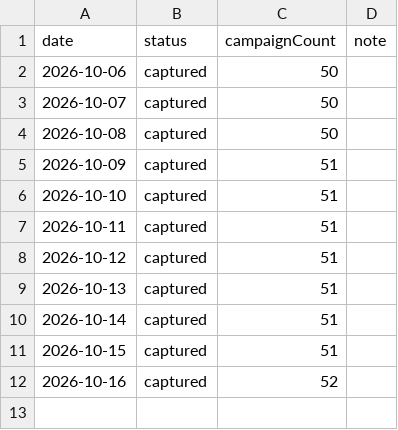
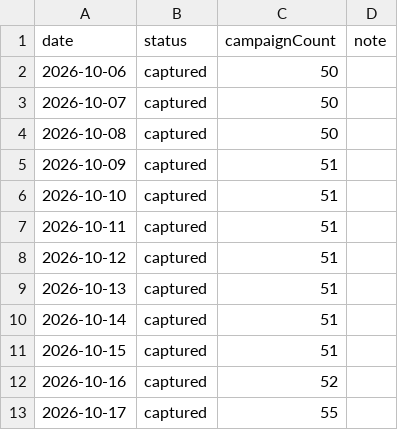
Before and after one commit to catalystprimeagent-bot/whop-campaign-history, a CSV file: coverage.csv, drawn as a sheet.

```diff
--- a/coverage.csv
+++ b/coverage.csv
@@ -12 +12,2 @@ date,status,campaignCount,note
 2026-10-16,captured,52,
+2026-10-17,captured,55,
```
Also changed, not shown: 3 other files.
